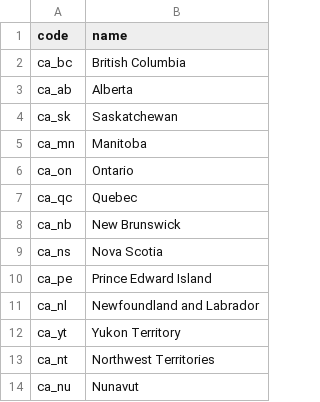
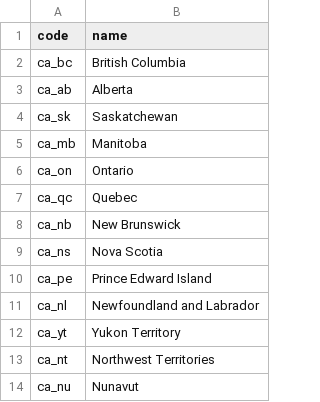
Before and after one commit to jamie/canadastat, a CSV file: src/_data/regions.csv, drawn as a sheet.

Commit message:
abbr typo

```diff
--- a/src/_data/regions.csv
+++ b/src/_data/regions.csv
@@ -4,3 +4,3 @@ ca_ab,Alberta
 ca_sk,Saskatchewan
-ca_mn,Manitoba
+ca_mb,Manitoba
 ca_on,Ontario
```
